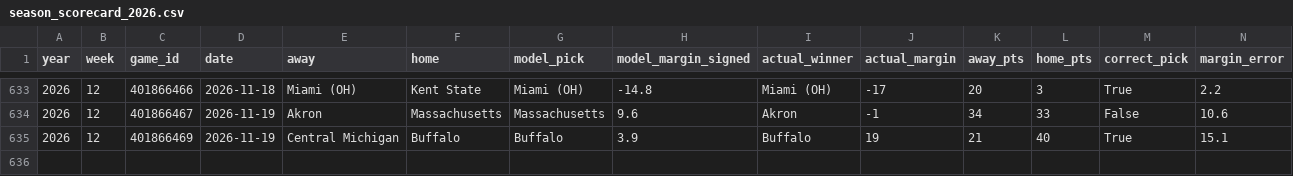
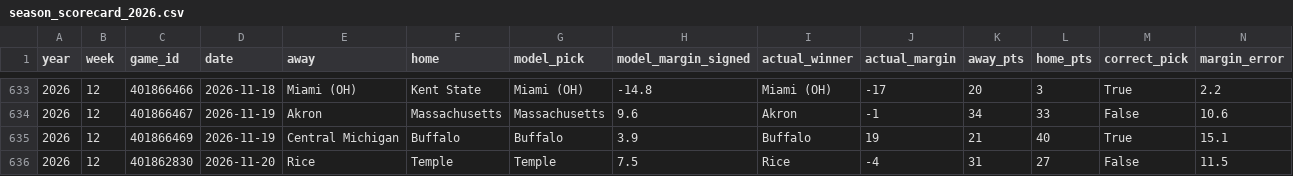
Before and after one commit to btaber-tech/cfb-handicap-model-2026, a CSV file: extracted_data/season_scorecard_2026.csv, drawn as a sheet; only a part is shown, gaps mark what is left out; rows hold the shown columns only; the diff names each change by its address in the sheet, - before the commit and + after, or states it on an @@ line.

```diff
--- a/extracted_data/season_scorecard_2026.csv
+++ b/extracted_data/season_scorecard_2026.csv
+row 636: 2026 | 12 | 401862830 | 2026-11-20 | Rice | Temple | Temple | 7.5 | Rice | -4 | 31 | 27 | False | 11.5
```
